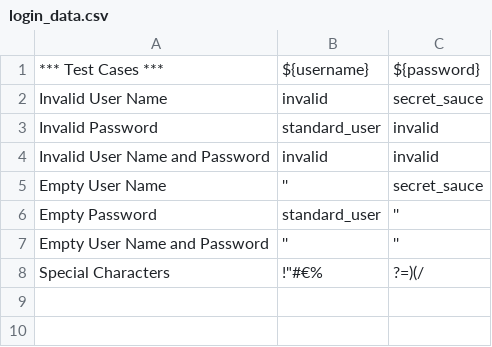
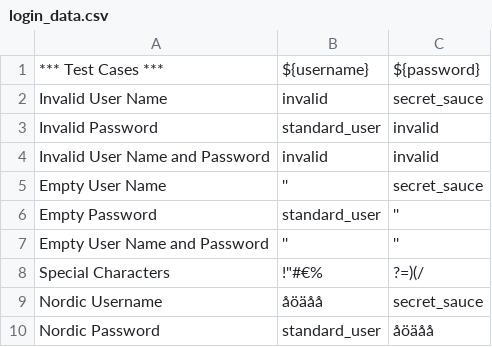
Before and after one commit to shahlep/browser-with-robotframework, a CSV file: login_data.csv, drawn as a sheet; the diff names each change by its address in the sheet, - before the commit and + after, or states it on an @@ line.

Commit message:
csv fun 3

```diff
--- a/login_data.csv
+++ b/login_data.csv
+row 9: Nordic Username | åöäåå | secret_sauce
+row 10: Nordic Password | standard_user | åöäåå
```
